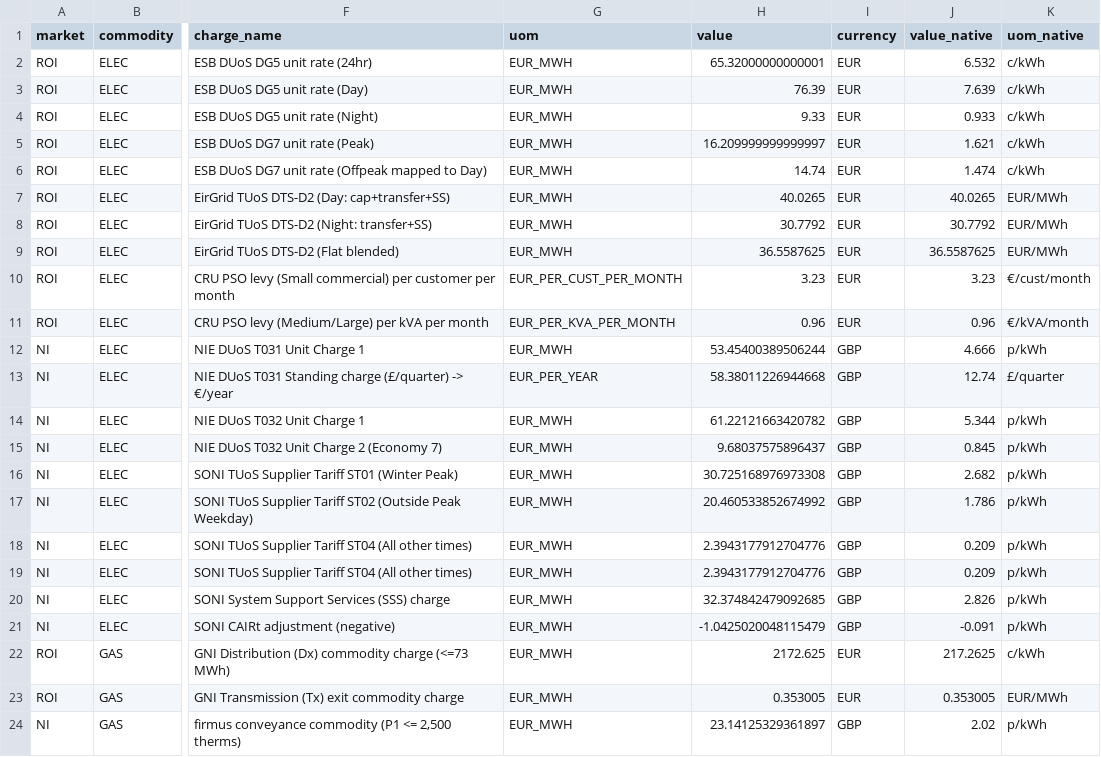
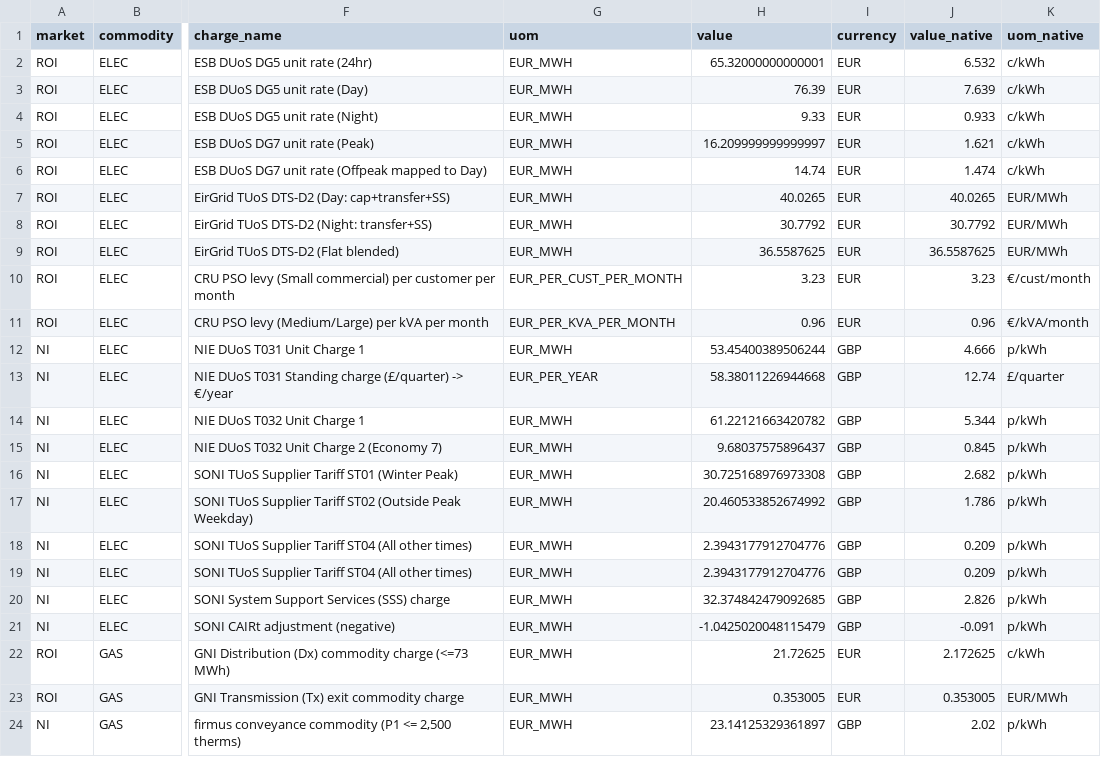
Before and after one commit to k9kanishk/energy-tariff-pricing-engine, a CSV file: data/curated/charges/pass_through_charges_real_2025_26 (1).csv, drawn as a sheet; only a part is shown, gaps mark what is left out; the diff names each change by its address in the sheet, - before the commit and + after, or states it on an @@ line.

Commit message:
Fix ROI gas pass-through conversion

```diff
--- a/data/curated/charges/pass_through_charges_real_2025_26 (1).csv
+++ b/data/curated/charges/pass_through_charges_real_2025_26 (1).csv
-H22 (value): 2172.625
+H22 (value): 21.72625
-J22 (value_native): 217.2625
+J22 (value_native): 2.172625
```
Also changed, not shown: sample_data/pass_through_charges.csv.
